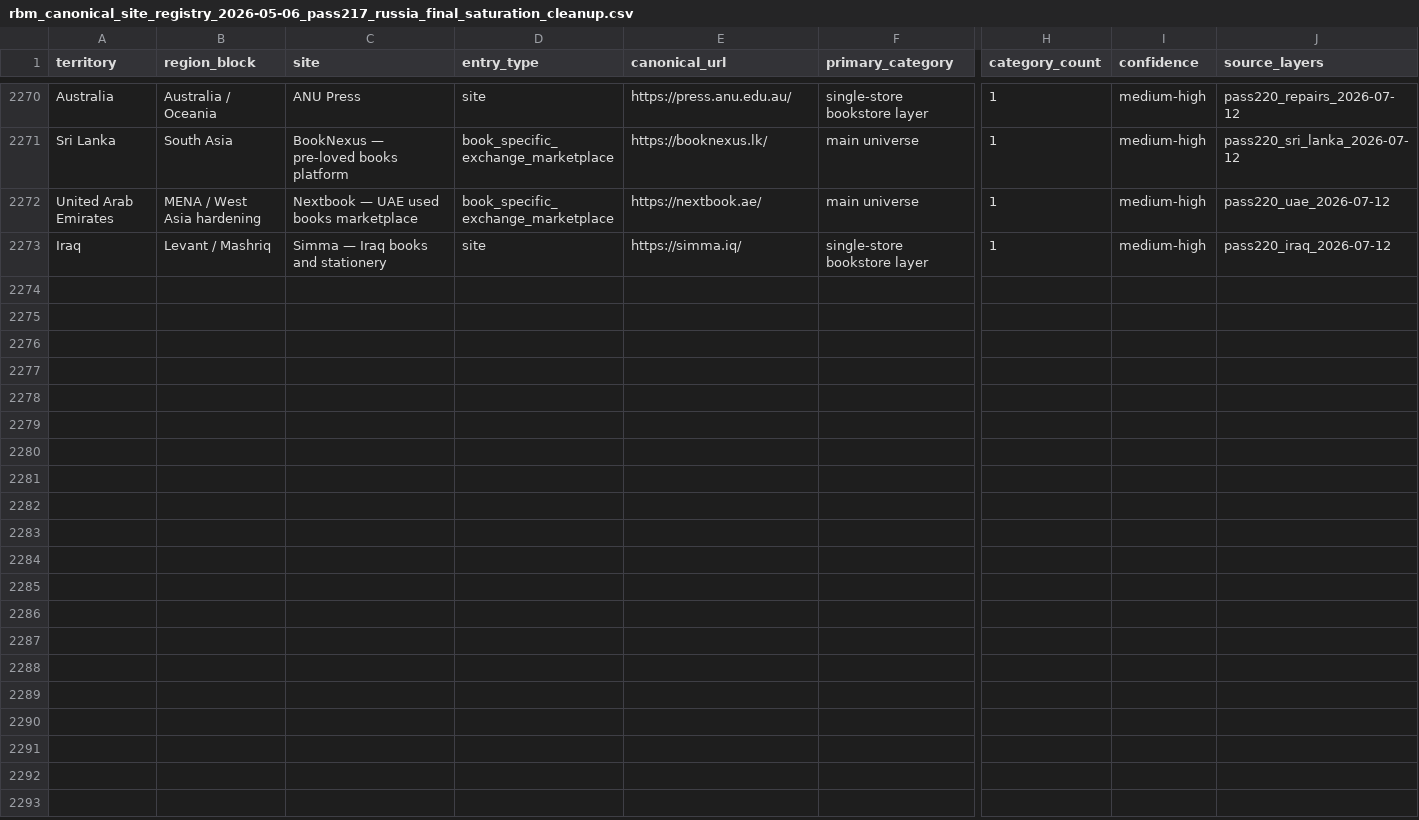
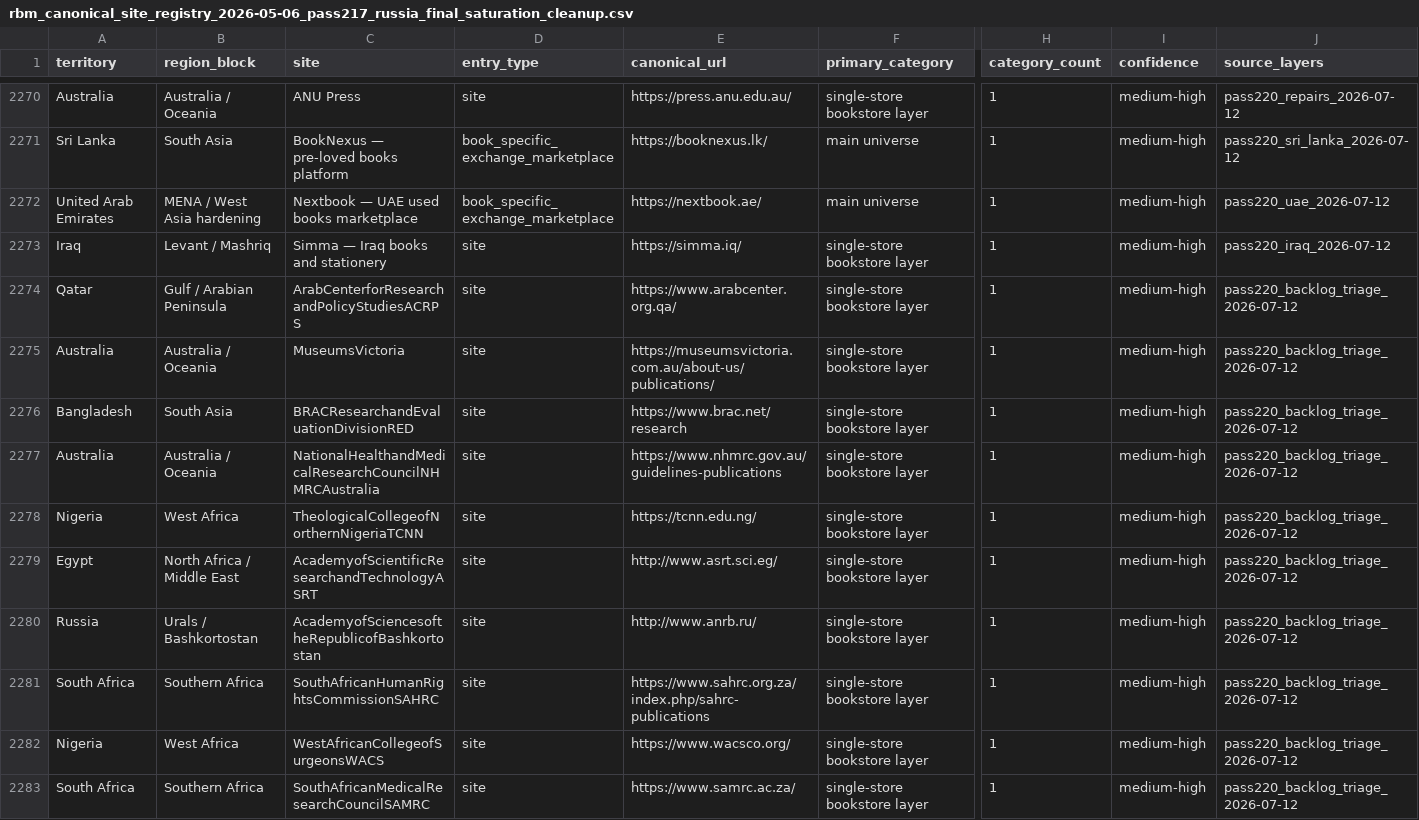
Before and after one commit to davidgn/rbm_crawlers, a CSV file: data/rbm_canonical_site_registry_2026-05-06_pass217_russia_final_saturation_cleanup.csv, drawn as a sheet; only a part is shown, gaps mark what is left out; rows hold the shown columns only; the diff names each change by its address in the sheet, - before the commit and + after, or states it on an @@ line.

Commit message:
Pass220 Backlog Triage: Add 10 registry entries + 10 spiders (ACRPS, MuseumsVictoria, BRAC-RED, NHMRC-AU, TCNN, ASRT, Bashkortostan, SAHRC, WACS, SAMRC)

```diff
--- a/data/rbm_canonical_site_registry_2026-05-06_pass217_russia_final_saturation_cleanup.csv
+++ b/data/rbm_canonical_site_registry_2026-05-06_pass217_russia_final_saturation_cleanup.csv
+row 2274: Qatar | Gulf / Arabian Peninsula | ArabCenterforResearchandPolicyStudiesACRPS | site | https://www.arabcenter.org.qa/ | single-store bookstore layer | 1 | medium-high | pass220_backlog_triage_2026-07-12
+row 2275: Australia | Australia / Oceania | MuseumsVictoria | site | https://museumsvictoria.com.au/about-us/publications/ | single-store bookstore layer | 1 | medium-high | pass220_backlog_triage_2026-07-12
+row 2276: Bangladesh | South Asia | BRACResearchandEvaluationDivisionRED | site | https://www.brac.net/research | single-store bookstore layer | 1 | medium-high | pass220_backlog_triage_2026-07-12
+row 2277: Australia | Australia / Oceania | NationalHealthandMedicalResearchCouncilNHMRCAustralia | site | https://www.nhmrc.gov.au/guidelines-publications | single-store bookstore layer | 1 | medium-high | pass220_backlog_triage_2026-07-12
+row 2278: Nigeria | West Africa | TheologicalCollegeofNorthernNigeriaTCNN | site | https://tcnn.edu.ng/ | single-store bookstore layer | 1 | medium-high | pass220_backlog_triage_2026-07-12
+row 2279: Egypt | North Africa / Middle East | AcademyofScientificResearchandTechnologyASRT | site | http://www.asrt.sci.eg/ | single-store bookstore layer | 1 | medium-high | pass220_backlog_triage_2026-07-12
+row 2280: Russia | Urals / Bashkortostan | AcademyofSciencesoftheRepublicofBashkortostan | site | http://www.anrb.ru/ | single-store bookstore layer | 1 | medium-high | pass220_backlog_triage_2026-07-12
+row 2281: South Africa | Southern Africa | SouthAfricanHumanRightsCommissionSAHRC | site | https://www.sahrc.org.za/index.php/sahrc-publications | single-store bookstore layer | 1 | medium-high | pass220_backlog_triage_2026-07-12
+row 2282: Nigeria | West Africa | WestAfricanCollegeofSurgeonsWACS | site | https://www.wacsco.org/ | single-store bookstore layer | 1 | medium-high | pass220_backlog_triage_2026-07-12
+row 2283: South Africa | Southern Africa | SouthAfricanMedicalResearchCouncilSAMRC | site | https://www.samrc.ac.za/ | single-store bookstore layer | 1 | medium-high | pass220_backlog_triage_2026-07-12
```
Also changed, not shown: 10 other files.
